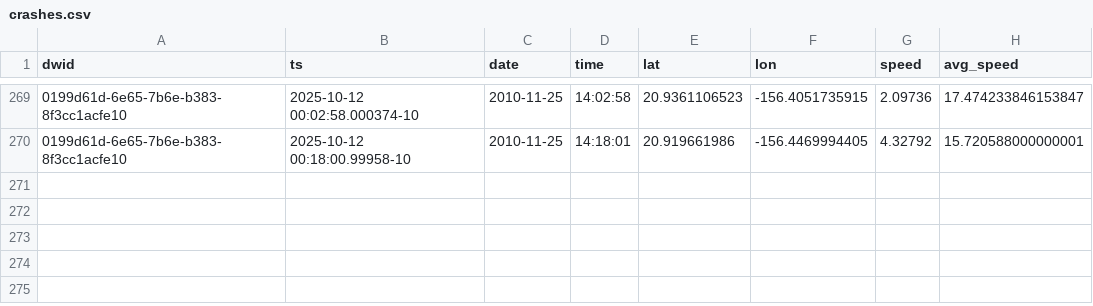
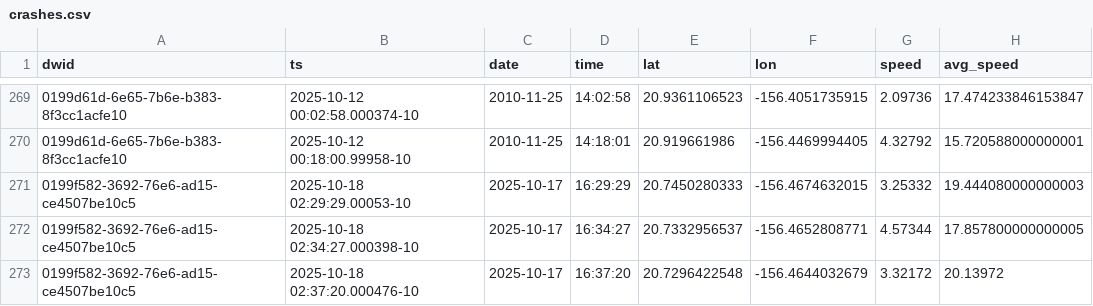
Before and after one commit to dustin/dwp, a CSV file: web/src/data/crashes.csv, drawn as a sheet; only a part is shown, gaps mark what is left out; the diff names each change by its address in the sheet, - before the commit and + after, or states it on an @@ line.

```diff
--- a/web/src/data/crashes.csv
+++ b/web/src/data/crashes.csv
+row 271: 0199f582-3692-76e6-ad15-ce4507be10c5 | 2025-10-18 02:29:29.00053-10 | 2025-10-17 | 16:29:29 | 20.7450280333 | -156.4674632015 | 3.25332 | 19.444080000000003
+row 272: 0199f582-3692-76e6-ad15-ce4507be10c5 | 2025-10-18 02:34:27.000398-10 | 2025-10-17 | 16:34:27 | 20.7332956537 | -156.4652808771 | 4.57344 | 17.857800000000005
+row 273: 0199f582-3692-76e6-ad15-ce4507be10c5 | 2025-10-18 02:37:20.000476-10 | 2025-10-17 | 16:37:20 | 20.7296422548 | -156.4644032679 | 3.32172 | 20.13972
```
Also changed, not shown: web/src/data/runs.csv.
